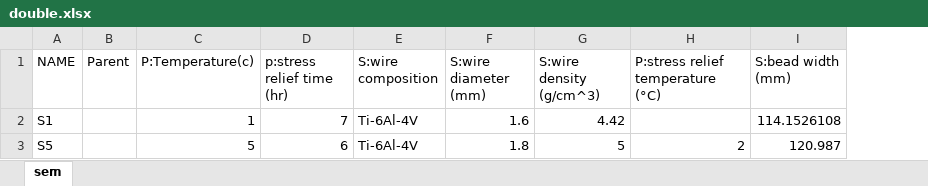
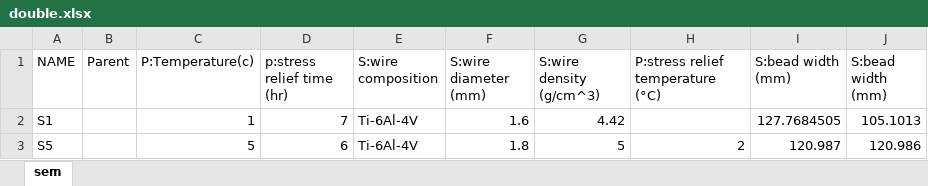
Before and after one commit to materials-commons/mcetl, an Excel workbook: test_data/double.xlsx, sheet sem, drawn as a sheet; values as stored, in another font and other column widths than the file's, no borders; the diff names each change by its address in the sheet, - before the commit and + after, or states it on an @@ line.

Commit message:
Add column that repeats for testing multiple measurements of the same attribute

```diff
--- a/test_data/double.xlsx (sheet sem)
+++ b/test_data/double.xlsx (sheet sem)
+column J (S:bead width (mm)), rows 2-3: 105.1013 | 120.986
-I2 (S:bead width (mm)): 114.1526108
+I2 (S:bead width (mm)): 127.7684505
```
